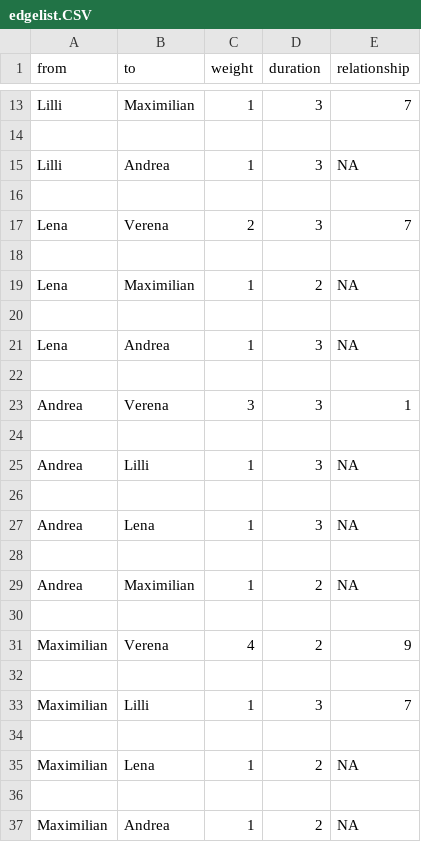
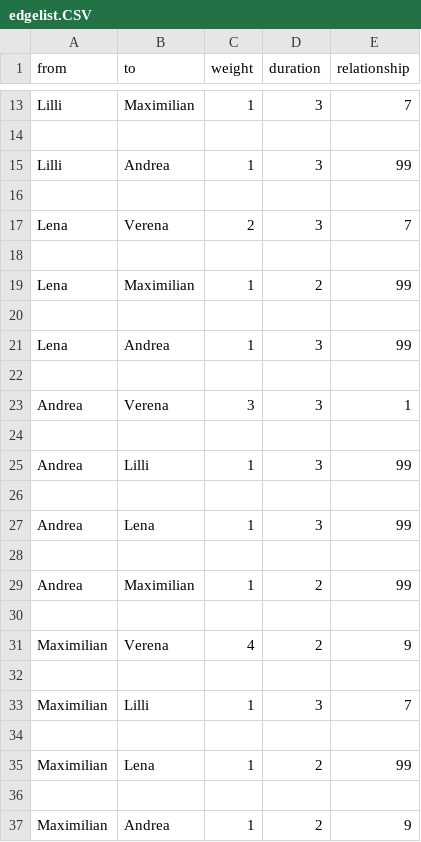
Before and after one commit to thomas5nolte/test2, a CSV file: edgelist.CSV, drawn as a sheet; only a part is shown, gaps mark what is left out.

Commit message:
Update edgelist.CSV

```diff
--- a/edgelist.CSV
+++ b/edgelist.CSV
@@ -14,3 +14,3 @@ Lilli,Maximilian,1,3,7
 
-Lilli,Andrea,1,3,NA
+Lilli,Andrea,1,3,99
 
@@ -18,5 +18,5 @@ Lena,Verena,2,3,7
 
-Lena,Maximilian,1,2,NA
+Lena,Maximilian,1,2,99
 
-Lena,Andrea,1,3,NA
+Lena,Andrea,1,3,99
 
@@ -24,7 +24,7 @@ Andrea,Verena,3,3,1
 
-Andrea,Lilli,1,3,NA
+Andrea,Lilli,1,3,99
 
-Andrea,Lena,1,3,NA
+Andrea,Lena,1,3,99
 
-Andrea,Maximilian,1,2,NA
+Andrea,Maximilian,1,2,99
 
@@ -34,4 +34,4 @@ Maximilian,Lilli,1,3,7
 
-Maximilian,Lena,1,2,NA
+Maximilian,Lena,1,2,99
 
-Maximilian,Andrea,1,2,NA
+Maximilian,Andrea,1,2,9
```
